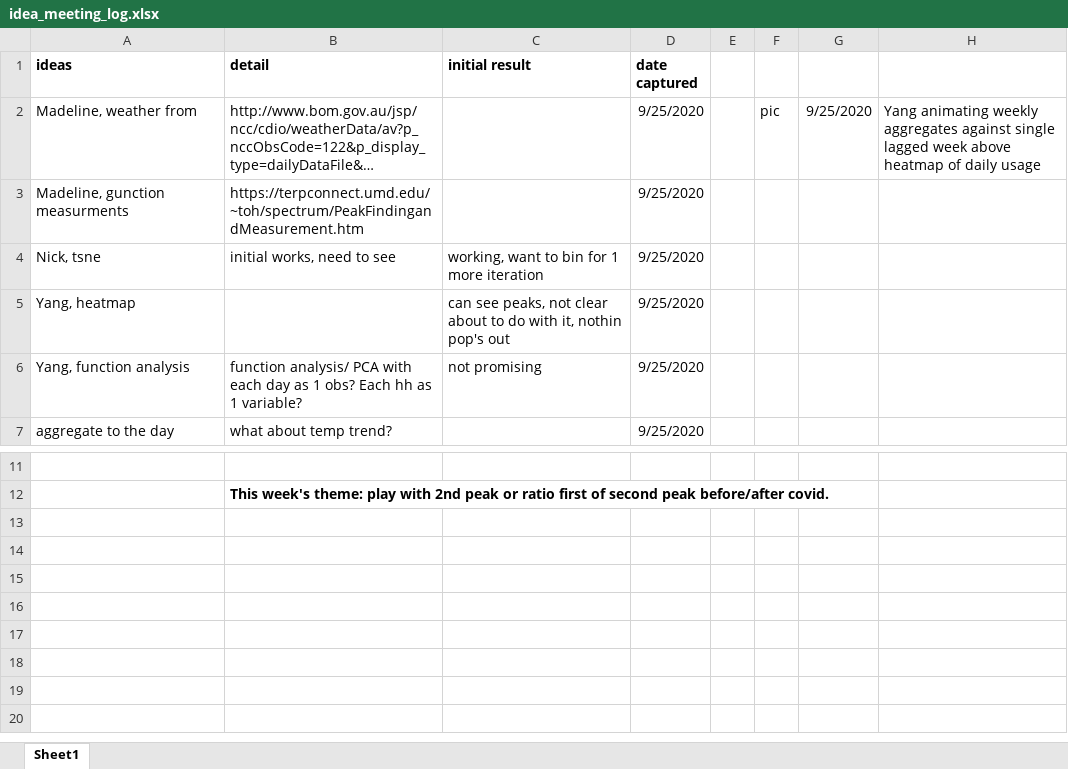
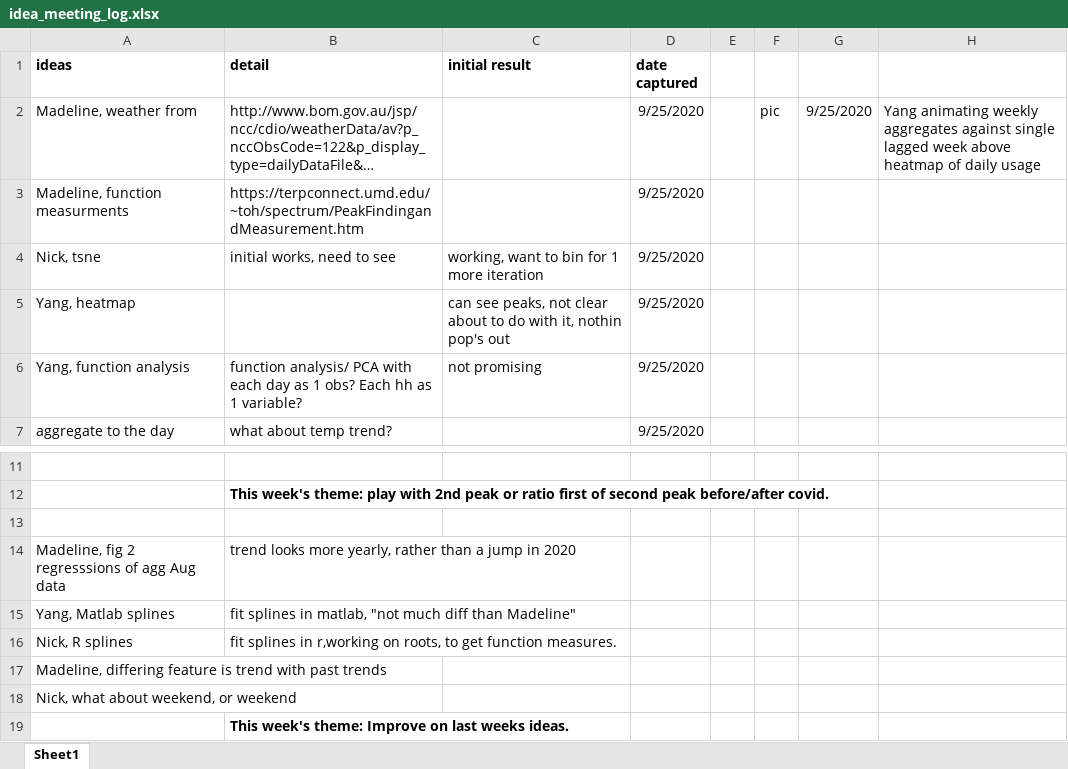
Before and after one commit to nspyrison/melb_datathon2020, an Excel workbook: data/idea_meeting_log.xlsx, sheet Sheet1, drawn as a sheet; only a part is shown, gaps mark what is left out; long unchanged cells end in …; values as stored, in another font and other column widths than the file's, no borders; charts and pictures not drawn; the diff names each change by its address in the sheet, - before the commit and + after, or states it on an @@ line.

Commit message:
progress before meeting and figure 1

```diff
--- a/data/idea_meeting_log.xlsx (sheet Sheet1)
+++ b/data/idea_meeting_log.xlsx (sheet Sheet1)
-A3 (ideas): Madeline, gunction measurments
+A3 (ideas): Madeline, function measurments
+row 13: (empty)
+row 14: Madeline, fig 2 regresssions of agg Aug data | trend looks more yearly, rather than a jump in 2020
+row 15: Yang, Matlab splines | fit splines in matlab, "not much diff than Madeline"
+row 16: Nick, R splines | fit splines in r,working on roots, to get function measures.
+row 17: Madeline, differing feature is trend with past trends
+row 18: Nick, what about weekend, or weekend
+row 19:  | This week's theme: Improve on last weeks ideas.
```
Also changed, not shown: 4 other files.
